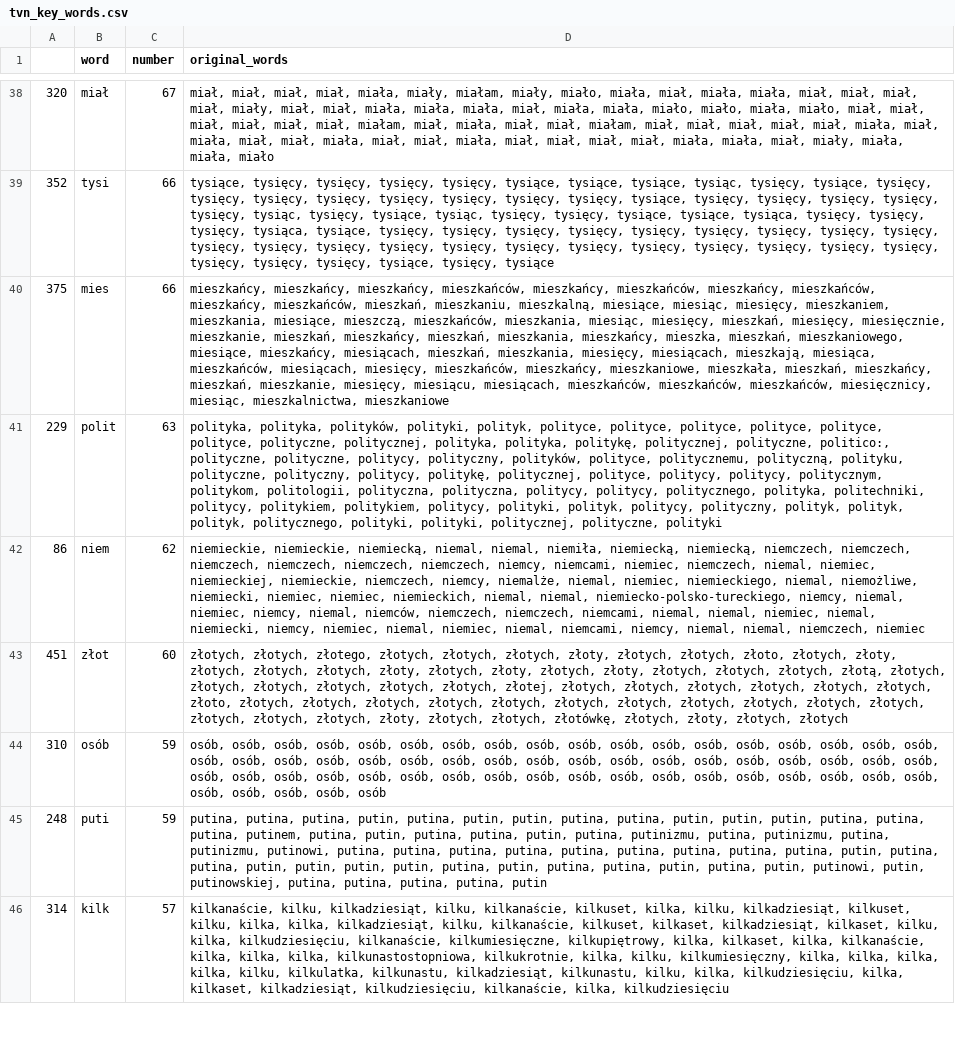
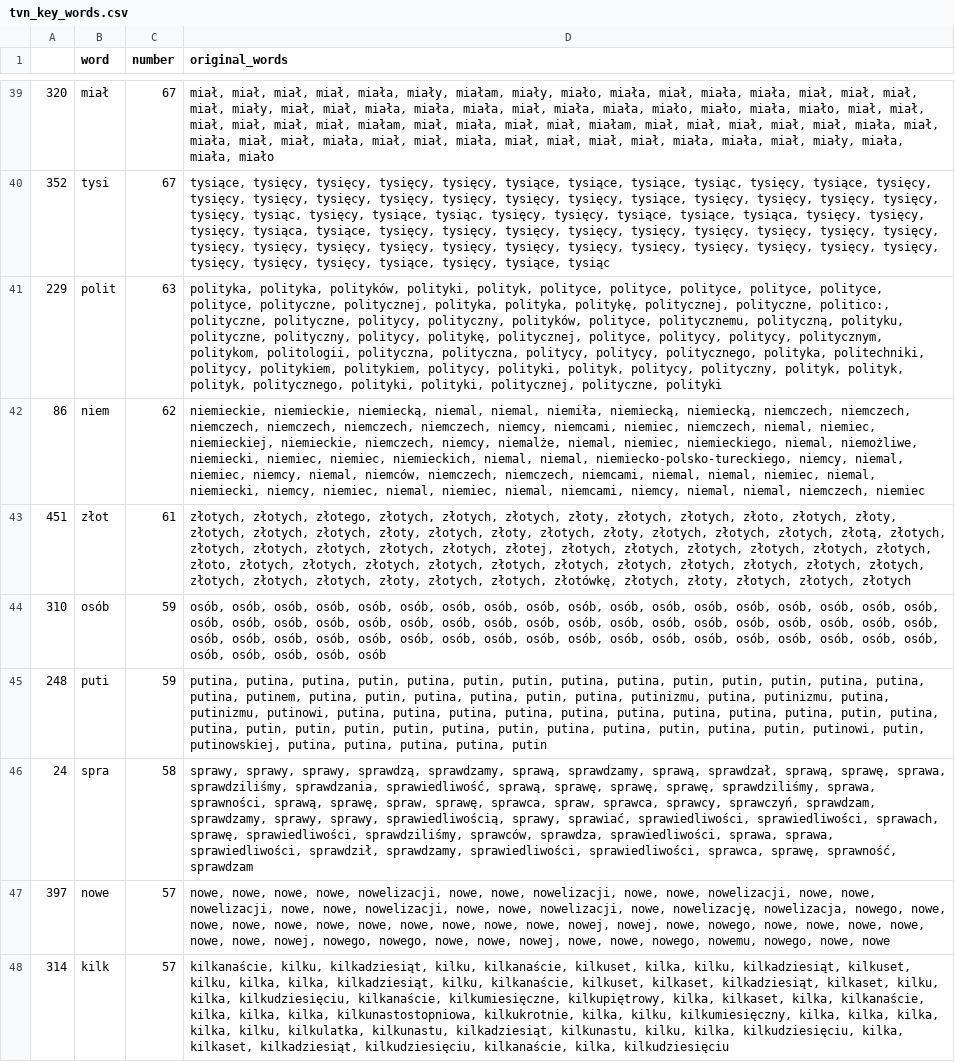
Before and after one commit to JohnKaczmarczyk/APIendPoint, a CSV file: tvn_key_words.csv, drawn as a sheet; only a part is shown, gaps mark what is left out; removed rows and columns are numbered as before the commit, all else as after; the diff covers the shown part only; the diff names each change by its address in the sheet, - before the commit and + after, or states it on an @@ line.

```diff
--- a/tvn_key_words.csv
+++ b/tvn_key_words.csv
-C40 (number): 66
+C40 (number): 67
-D40 (original_words): …tysiące, tysięcy, tysiące
+D40 (original_words): …tysiące, tysięcy, tysiące, tysiąc
-row 40: 375 | mies | 66 | mieszkańcy, mieszkańcy, mieszkańcy, mieszkańców, mieszkańcy, mieszkańców, mieszkańcy, mieszkańców, mieszkańcy, mieszkańców, mieszkań, mieszkaniu, mieszkalną, miesiące, miesiąc, miesięcy, mieszkaniem, mieszkania, miesiące, mieszczą, mieszkańców, mieszkania, miesiąc, miesięcy, mieszkań, miesięcy, miesięcznie, mieszkanie, mieszkań, mieszkańcy, mieszkań, mieszkania, mieszkańcy, mieszka, mieszkań, mieszkaniowego, miesiące, mieszkańcy, miesiącach, mieszkań, mieszkania, miesięcy, miesiącach, mieszkają, miesiąca, mieszkańców, miesiącach, miesięcy, mieszkańców, mieszkańcy, mieszkaniowe, mieszkała, mieszkań, mieszkańcy, mieszkań, mieszkanie, miesięcy, miesiącu, miesiącach, mieszkańców, mieszkańców, mieszkańców, miesięcznicy, miesiąc, mieszkalnictwa, mieszkaniowe
-C43 (number): 60
+C43 (number): 61
-D43 (original_words): …złoty, złotych, złotych
+D43 (original_words): …złoty, złotych, złotych, złotych
+row 46: 24 | spra | 58 | sprawy, sprawy, sprawy, sprawdzą, sprawdzamy, sprawą, sprawdzamy, sprawą, sprawdzał, sprawą, sprawę, sprawa, sprawdziliśmy, sprawdzania, sprawiedliwość, sprawą, sprawę, sprawę, sprawę, sprawdziliśmy, sprawa, sprawności, sprawą, sprawę, spraw, sprawę, sprawca, spraw, sprawca, sprawcy, sprawczyń, sprawdzam, sprawdzamy, sprawy, sprawy, sprawiedliwością, sprawy, sprawiać, sprawiedliwości, sprawiedliwości, sprawach, sprawę, sprawiedliwości, sprawdziliśmy, sprawców, sprawdza, sprawiedliwości, sprawa, sprawa, sprawiedliwości, sprawdził, sprawdzamy, sprawiedliwości, sprawiedliwości, sprawca, sprawę, sprawność, sprawdzam
+row 47: 397 | nowe | 57 | nowe, nowe, nowe, nowe, nowelizacji, nowe, nowe, nowelizacji, nowe, nowe, nowelizacji, nowe, nowe, nowelizacji, nowe, nowe, nowelizacji, nowe, nowe, nowelizacji, nowe, nowelizację, nowelizacja, nowego, nowe, nowe, nowe, nowe, nowe, nowe, nowe, nowe, nowe, nowe, nowej, nowej, nowe, nowego, nowe, nowe, nowe, nowe, nowe, nowe, nowej, nowego, nowego, nowe, nowe, nowej, nowe, nowe, nowego, nowemu, nowego, nowe, nowe
```
Also changed, not shown: 18 added rows, 19 removed rows, 12 moved rows and 18 edited cells elsewhere in this file, tvp_key_words.csv, 3 other files.
